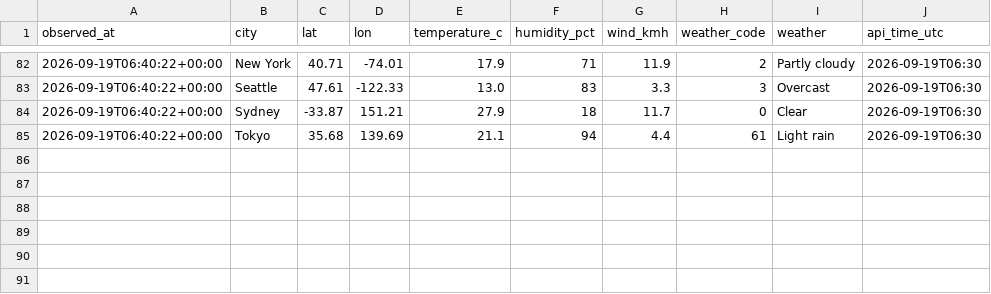
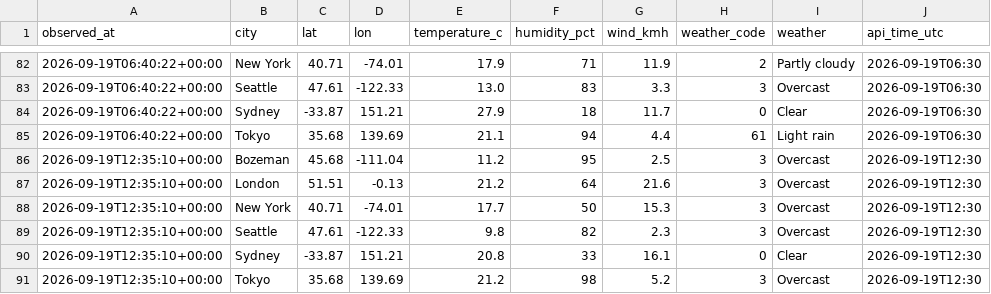
Before and after one commit to jaredgalloway/scrapeboard, a CSV file: data/tidy/open_meteo.csv, drawn as a sheet; only a part is shown, gaps mark what is left out.

```diff
--- a/data/tidy/open_meteo.csv
+++ b/data/tidy/open_meteo.csv
@@ -85 +85,7 @@ observed_at,city,lat,lon,temperature_c,humidity_pct,wind_kmh,weather_code,weathe
 2026-09-19T06:40:22+00:00,Tokyo,35.68,139.69,21.1,94,4.4,61,Light rain,2026-09-19T06:30
+2026-09-19T12:35:10+00:00,Bozeman,45.68,-111.04,11.2,95,2.5,3,Overcast,2026-09-19T12:30
+2026-09-19T12:35:10+00:00,London,51.51,-0.13,21.2,64,21.6,3,Overcast,2026-09-19T12:30
+2026-09-19T12:35:10+00:00,New York,40.71,-74.01,17.7,50,15.3,3,Overcast,2026-09-19T12:30
+2026-09-19T12:35:10+00:00,Seattle,47.61,-122.33,9.8,82,2.3,3,Overcast,2026-09-19T12:30
+2026-09-19T12:35:10+00:00,Sydney,-33.87,151.21,20.8,33,16.1,0,Clear,2026-09-19T12:30
+2026-09-19T12:35:10+00:00,Tokyo,35.68,139.69,21.2,98,5.2,3,Overcast,2026-09-19T12:30
```
Also changed, not shown: data/tidy/github.csv, data/tidy/hackernews.csv, 4 other files.
